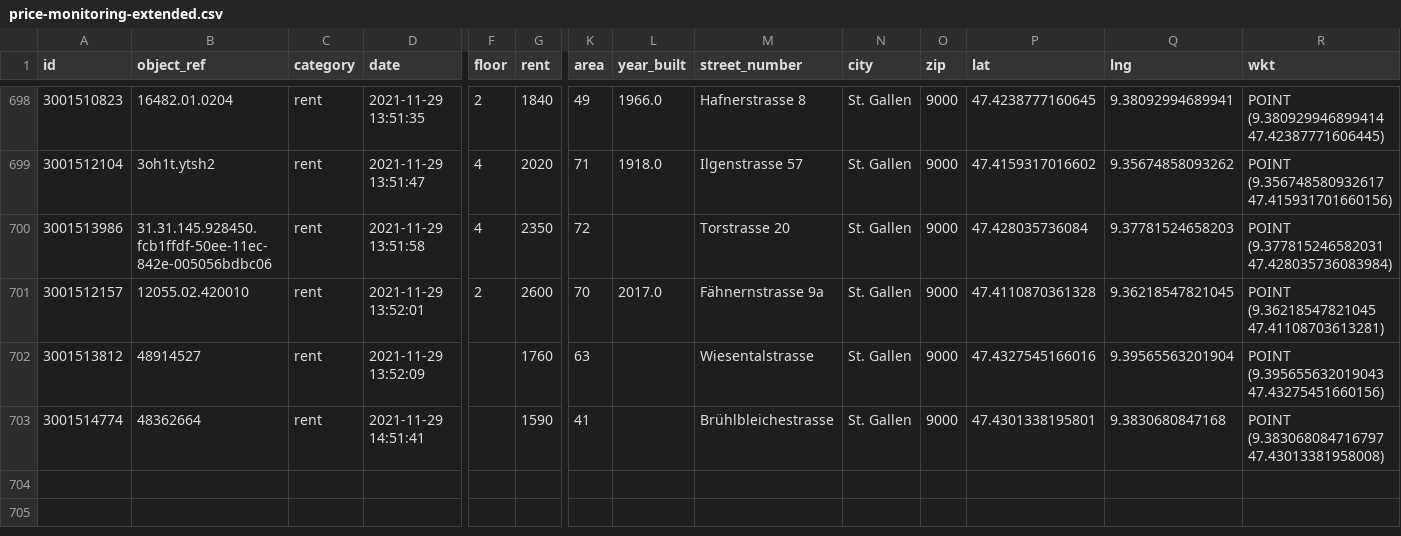
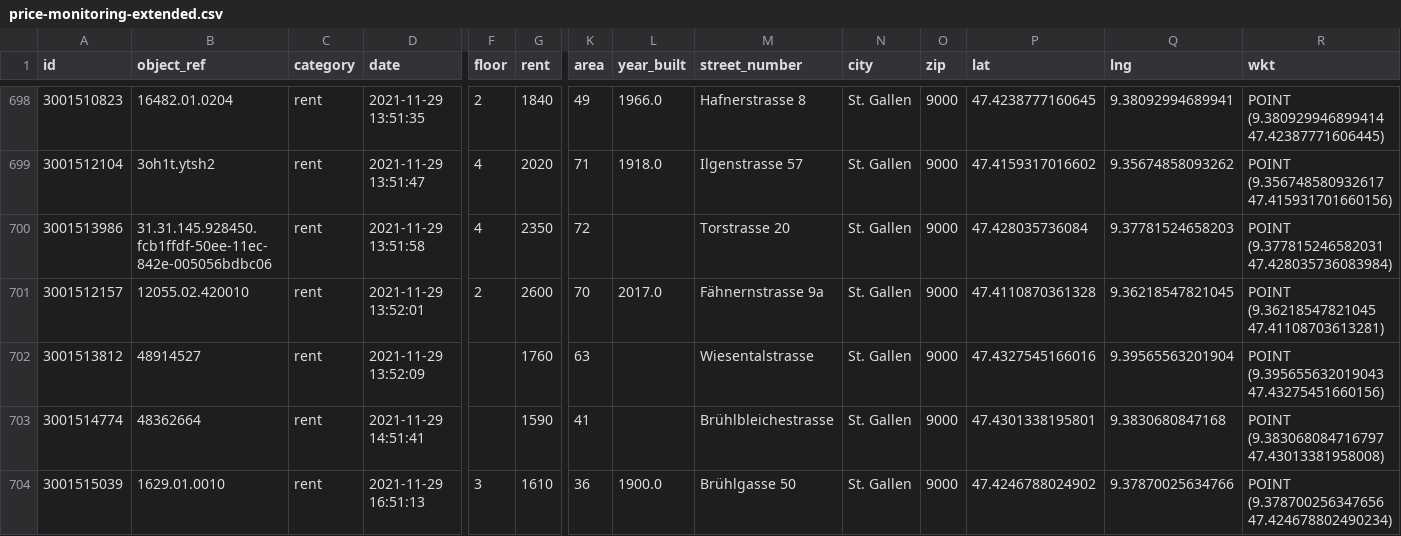
Before and after one commit to cividi/st-gallen-urban-indicators, a CSV file: data/price-monitoring/price-monitoring-extended.csv, drawn as a sheet; only a part is shown, gaps mark what is left out; rows hold the shown columns only; the diff names each change by its address in the sheet, - before the commit and + after, or states it on an @@ line.

```diff
--- a/data/price-monitoring/price-monitoring-extended.csv
+++ b/data/price-monitoring/price-monitoring-extended.csv
+row 704: 3001515039 | 1629.01.0010 | rent | 2021-11-29 16:51:13 | 3 | 1610 | 36 | 1900.0 | Brühlgasse 50 | St. Gallen | 9000 | 47.4246788024902 | 9.37870025634766 | POINT (9.378700256347656 47.424678802490234)
```
Also changed, not shown: data/price-monitoring/price-monitoring.csv, 3 other files.
